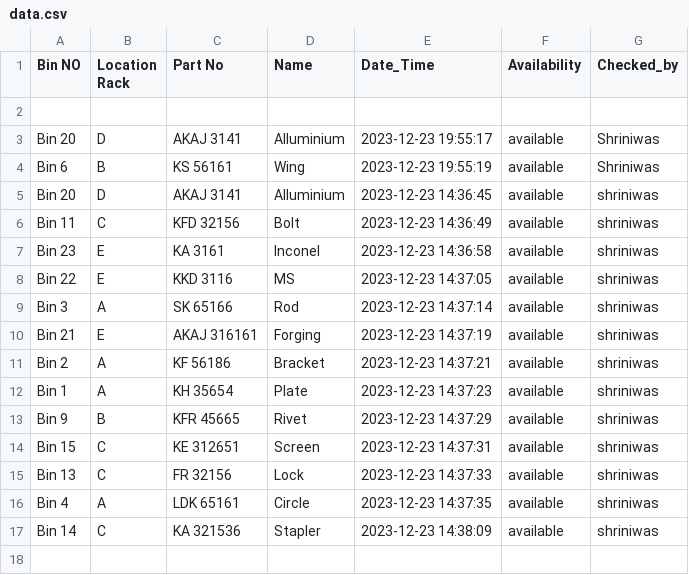
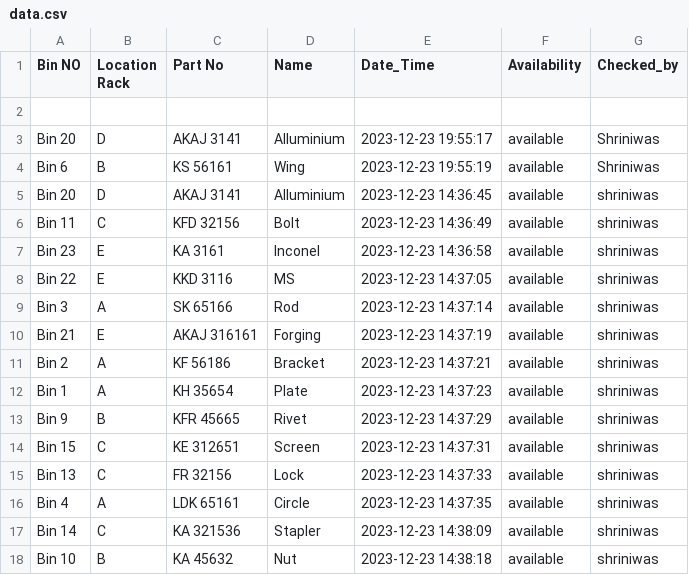
Before and after one commit to decisiontft/qr-code, a CSV file: data.csv, drawn as a sheet.

Commit message:
Update file

```diff
--- a/data.csv
+++ b/data.csv
@@ -17 +17,2 @@ Bin 4,A,LDK 65161,Circle,2023-12-23 14:37:35,available,shriniwas
 Bin 14,C,KA 321536,Stapler,2023-12-23 14:38:09,available,shriniwas
+Bin 10,B,KA 45632,Nut,2023-12-23 14:38:18,available,shriniwas
```
